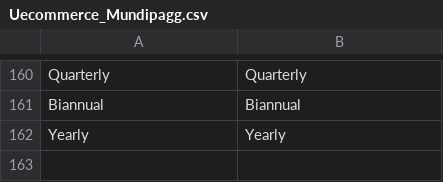
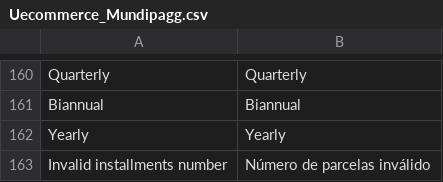
Before and after one commit to zpvini/magento-module, a CSV file: app/locale/en_US/Uecommerce_Mundipagg.csv, drawn as a sheet; only a part is shown, gaps mark what is left out.

Commit message:
:bug: Validade installments number in backend.

```diff
--- a/app/locale/en_US/Uecommerce_Mundipagg.csv
+++ b/app/locale/en_US/Uecommerce_Mundipagg.csv
@@ -162 +162,2 @@
 "Yearly", "Yearly"
+"Invalid installments number", "Número de parcelas inválido"
```
Also changed, not shown: app/locale/pt_BR/Uecommerce_Mundipagg.csv, 4 other files.
